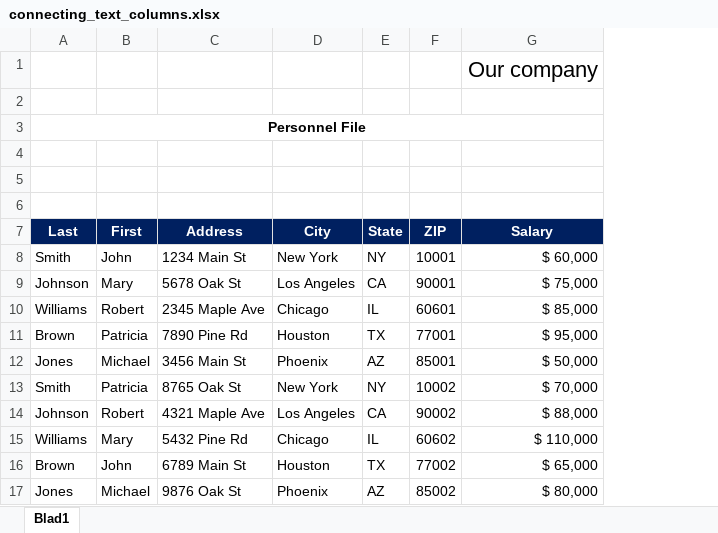
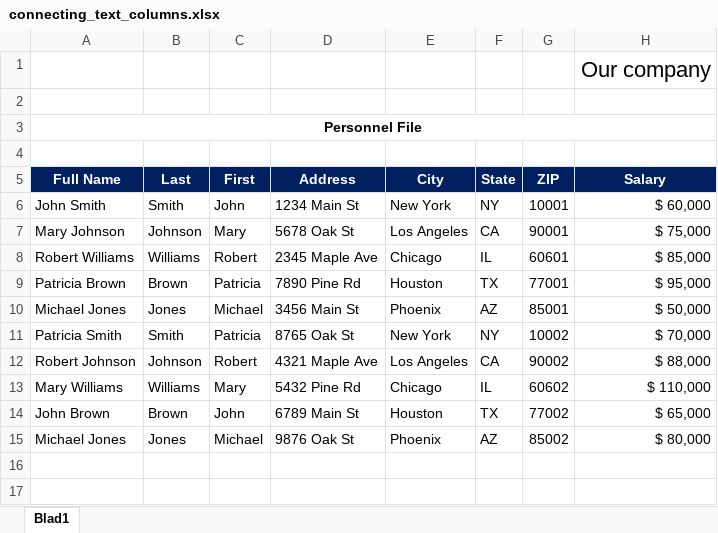
Before and after one commit to Devin-Veraghtert/course_excel, an Excel workbook: Excel Basics/connecting_text_columns.xlsx, sheet Blad1, drawn as a sheet; values as stored, in another font and other column widths than the file's, no borders; charts and pictures not drawn; removed rows and columns are numbered as before the commit, all else as after; the diff names each change by its address in the sheet, - before the commit and + after, or states it on an @@ line.

```diff
--- a/Excel Basics/connecting_text_columns.xlsx (sheet Blad1)
+++ b/Excel Basics/connecting_text_columns.xlsx (sheet Blad1)
+column A (Full Name), row 3: Personnel File; rows 6-15: John Smith | Mary Johnson | Robert Williams | Patricia Brown | Michael Jones | Patricia Smith | Robert Johnson | Mary Williams | John Brown | Michael Jones
-row 2: (empty)
-row 3: Personnel File
```
Also changed, not shown: charts or pictures, 1 other file.
